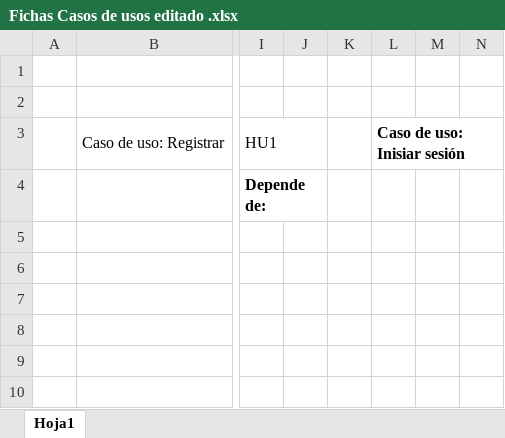
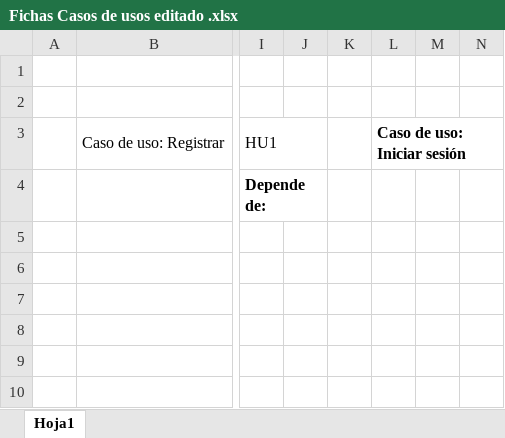
Before and after one commit to Dalvarez491/IdHand, an Excel workbook: Diagramas/Casos de usos/Fichas Casos de usos editado .xlsx, sheet Hoja1, drawn as a sheet; only a part is shown, gaps mark what is left out; values as stored, in another font and other column widths than the file's, no borders; charts and pictures not drawn; the diff names each change by its address in the sheet, - before the commit and + after, or states it on an @@ line.

Commit message:
Ficha caso de uso

```diff
--- a/Diagramas/Casos de usos/Fichas Casos de usos editado .xlsx (sheet Hoja1)
+++ b/Diagramas/Casos de usos/Fichas Casos de usos editado .xlsx (sheet Hoja1)
-L3: Caso de uso: Inisiar sesión
+L3: Caso de uso: Iniciar sesión
```
